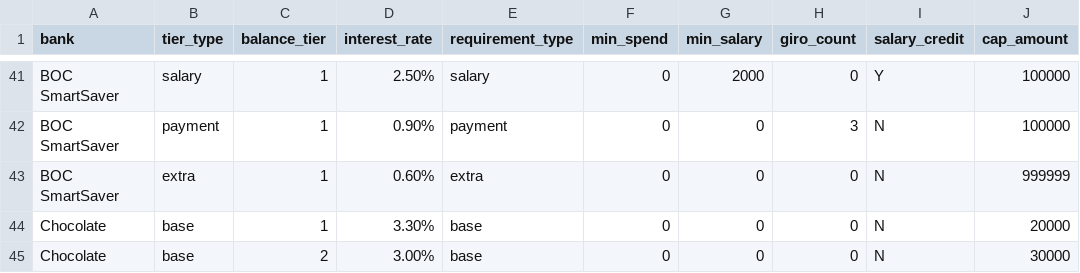
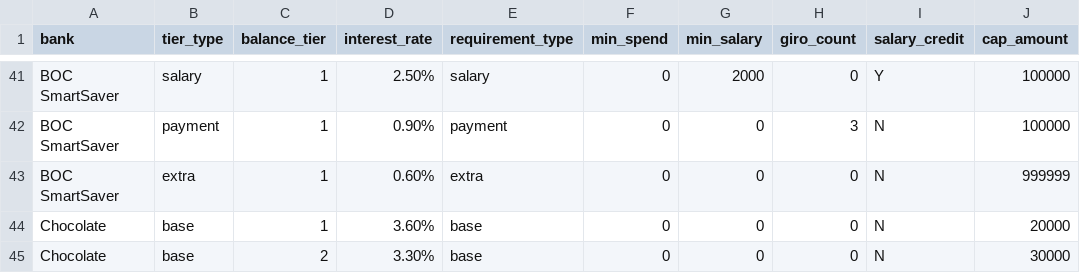
Before and after one commit to dzldebby/SmartSaverReact, a CSV file: src/data/interest_rates.csv, drawn as a sheet; only a part is shown, gaps mark what is left out; the diff names each change by its address in the sheet, - before the commit and + after, or states it on an @@ line.

Commit message:
correct interest rate calculation for Chocolate

```diff
--- a/src/data/interest_rates.csv
+++ b/src/data/interest_rates.csv
-D44 (interest_rate): 3.30%
+D44 (interest_rate): 3.60%
-D45 (interest_rate): 3.00%
+D45 (interest_rate): 3.30%
```
Also changed, not shown: 9 other files.
